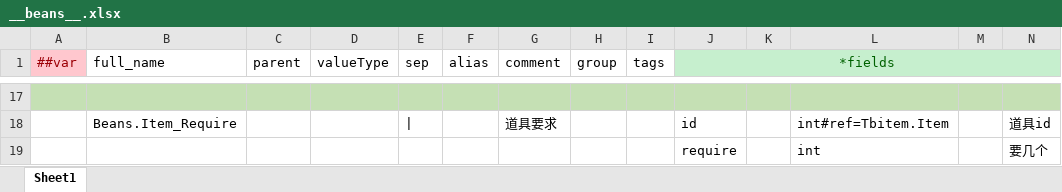
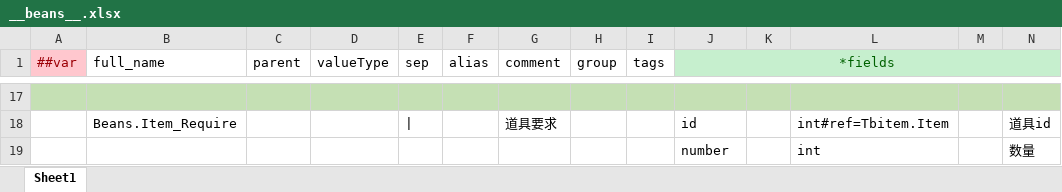
Before and after one commit to BroochWu/ZiStar, an Excel workbook: _ConfigExcels/Datas/__beans__.xlsx, sheet Sheet1, drawn as a sheet; only a part is shown, gaps mark what is left out; values as stored, in another font and other column widths than the file's, no borders; removed rows and columns are numbered as before the commit, all else as after; rows hold the shown columns only; the diff names each change by its address in the sheet, - before the commit and + after, or states it on an @@ line.

```diff
--- a/_ConfigExcels/Datas/__beans__.xlsx (sheet Sheet1)
+++ b/_ConfigExcels/Datas/__beans__.xlsx (sheet Sheet1)
-row 19:  |  |  |  |  |  |  |  |  | require |  | int |  | 要几个
+row 19:  |  |  |  |  |  |  |  |  | number |  | int |  | 数量
```
Also changed, not shown: 12 other files.
